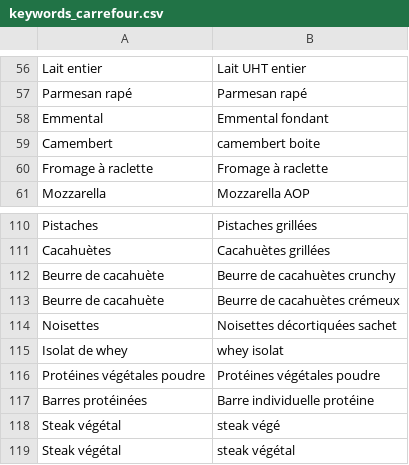
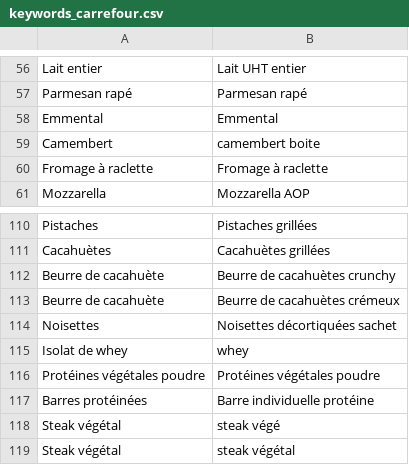
Before and after one commit to dataforgoodfr/offseason-proteines-resilientes, a CSV file: data/keywords_carrefour.csv, drawn as a sheet; only a part is shown, gaps mark what is left out.

```diff
--- a/data/keywords_carrefour.csv
+++ b/data/keywords_carrefour.csv
@@ -57,3 +57,3 @@ Lait entier,Lait UHT entier
 Parmesan rapé,Parmesan rapé
-Emmental,Emmental fondant
+Emmental,Emmental
 Camembert,camembert boite
@@ -114,3 +114,3 @@ Beurre de cacahuète,Beurre de cacahuètes crémeux
 Noisettes,Noisettes décortiquées sachet
-Isolat de whey,whey isolat
+Isolat de whey,whey
 Protéines végétales poudre,Protéines végétales poudre
```
Also changed, not shown: data/keywords_biocoop.csv, data/keywords_intermarche.csv, 6 other files.
